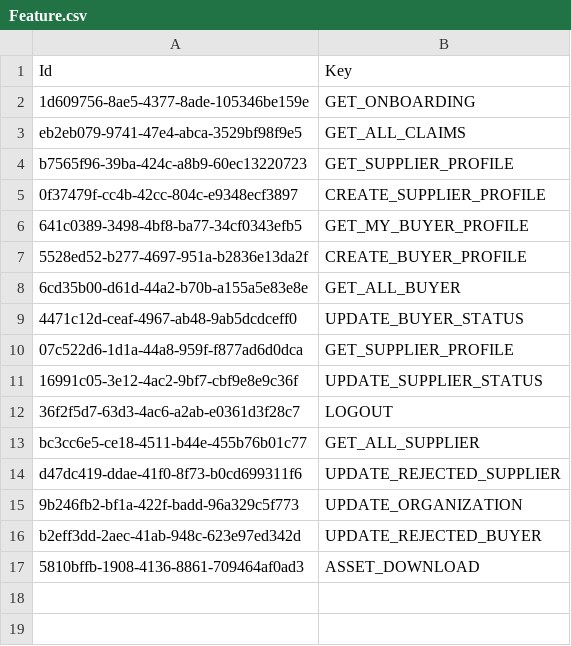
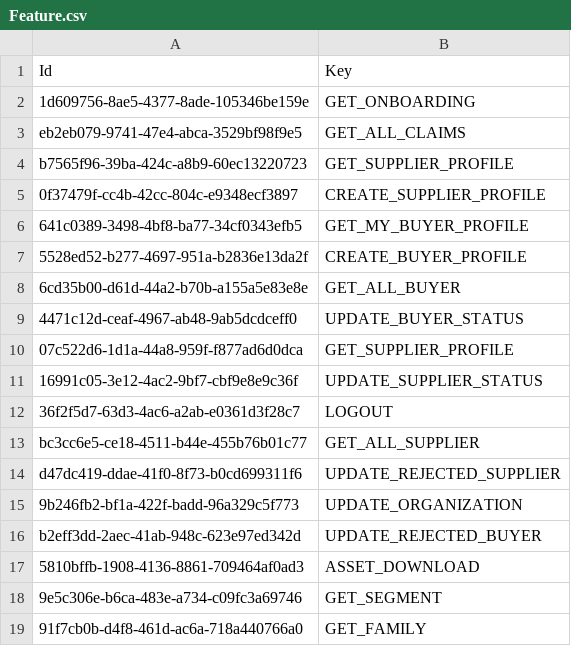
Before and after one commit to balachandhru-hub/main-backend-sila, a CSV file: src/Platform/Identity/Identity.Infrastructure/Migrations/Feature.csv, drawn as a sheet.

```diff
--- a/src/Platform/Identity/Identity.Infrastructure/Migrations/Feature.csv
+++ b/src/Platform/Identity/Identity.Infrastructure/Migrations/Feature.csv
@@ -17 +17,3 @@ b2eff3dd-2aec-41ab-948c-623e97ed342d,UPDATE_REJECTED_BUYER
 5810bffb-1908-4136-8861-709464af0ad3,ASSET_DOWNLOAD
+9e5c306e-b6ca-483e-a734-c09fc3a69746,GET_SEGMENT
+91f7cb0b-d4f8-461d-ac6a-718a440766a0,GET_FAMILY
```
Also changed, not shown: src/Platform/Identity/Identity.Infrastructure/Migrations/RoleFeatureMapping.csv, 1 other file.
